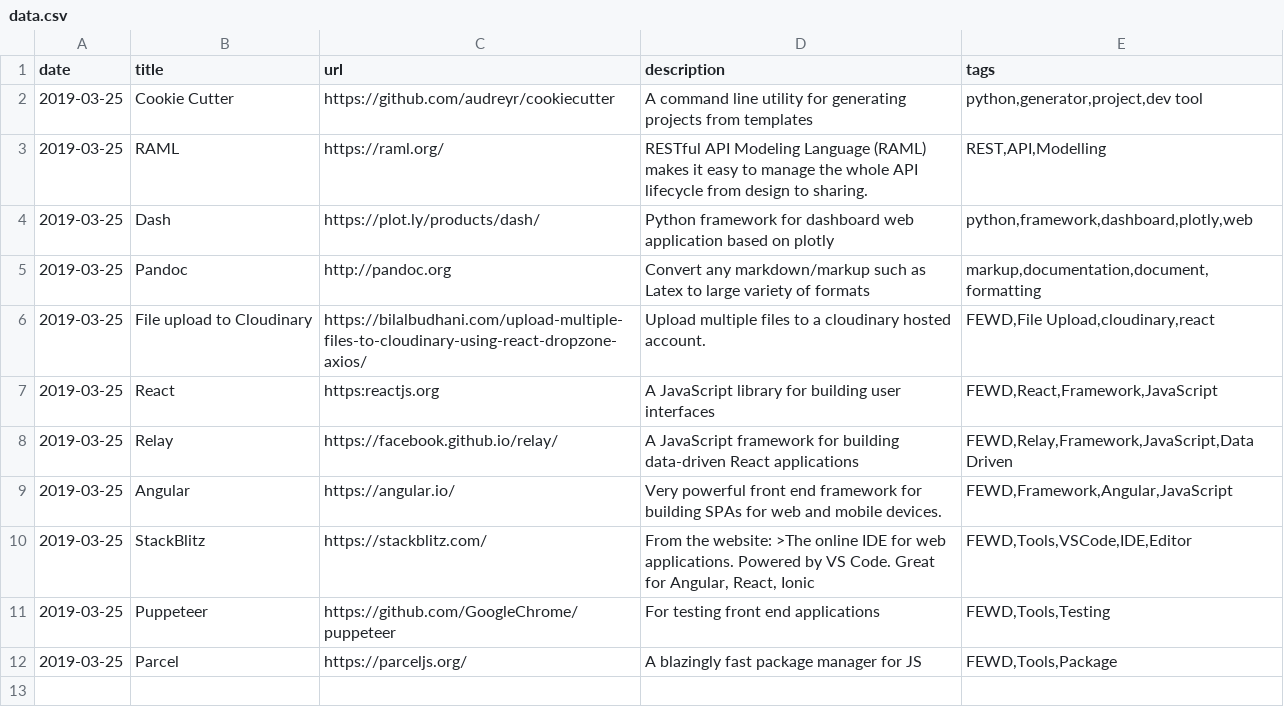
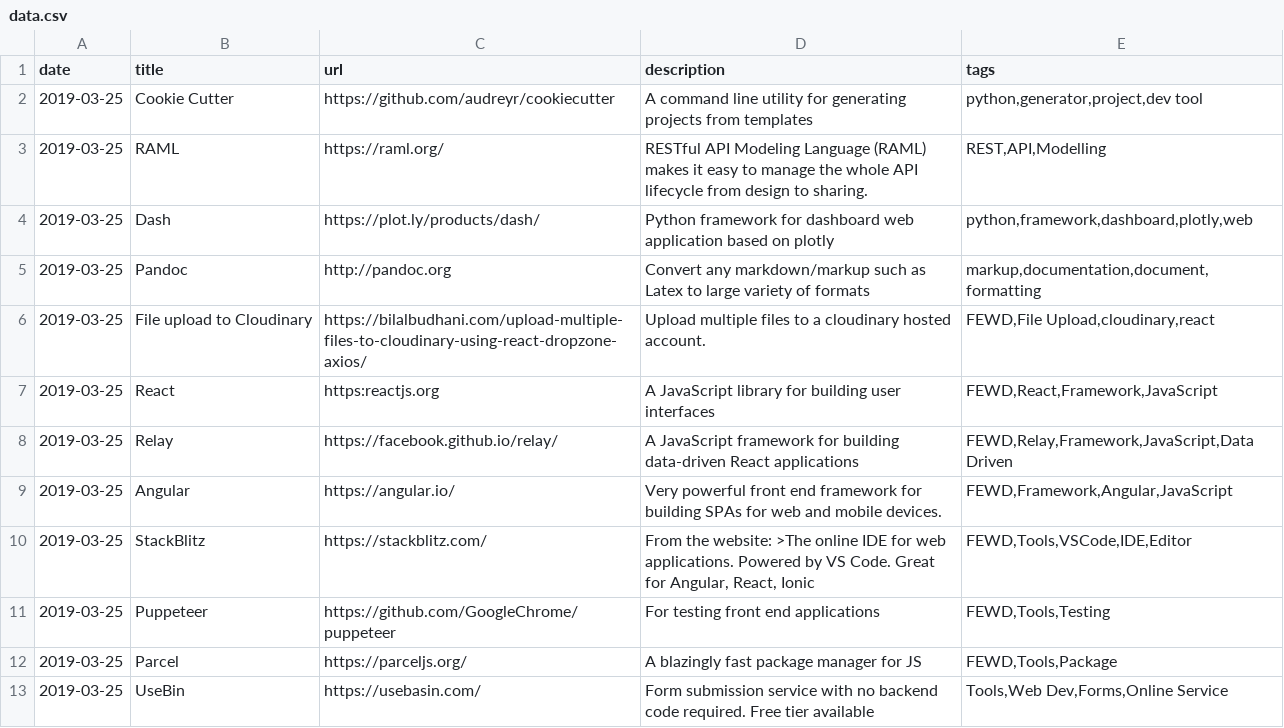
Before and after one commit to vramdhanie/resources, a CSV file: data/data.csv, drawn as a sheet.

Commit message:
Add usebin

```diff
--- a/data/data.csv
+++ b/data/data.csv
@@ -12 +12,2 @@ date,title,url,description,tags
 2019-03-25,Parcel,https://parceljs.org/,A blazingly fast package manager for JS,"FEWD,Tools,Package"
+2019-03-25,UseBin,https://usebasin.com/,Form submission service with no backend code required. Free tier available,"Tools,Web Dev,Forms,Online Service"
```
